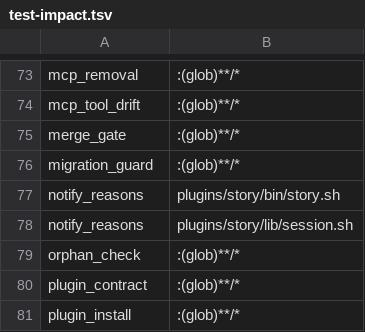
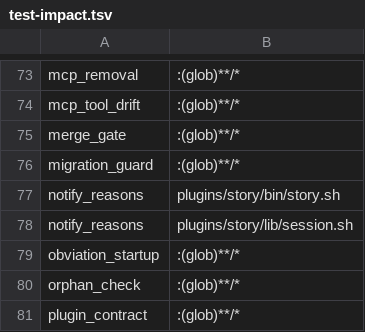
Before and after one commit to mikeydotio/storyhook, a TSV file: scripts/test-impact.tsv, drawn as a sheet; only a part is shown, gaps mark what is left out; the shorter side is filled out with more unchanged rows.

Commit message:
feat(context): add startup obviation review for SH-673
Return complete story-relative review evidence through load-context and
MCP story_context. Select active/verifying work and real done entries
since target creation from one read snapshot, retaining archived and
reopened work and comparing parsed timestamps.

Provide one canonical review procedure and connect built-in dispatch,
resume, claim/context skills, session guidance, and scaffolds. Suspected
obviation stays open and blocked for human review; custom prompts remain
explicit overrides.

Cover evidence boundaries, read failures, actual human-review lifecycle,
MCP/CLI parity, startup wiring, prompt inertness, and wire compatibility.
Validated 476 new/directly impacted Rust tests, nine plugin scripts,
formatting, and Clippy with warnings denied. Full suite belongs to the
central verifier.

Story: SH-673

```diff
--- a/scripts/test-impact.tsv
+++ b/scripts/test-impact.tsv
@@ -78,2 +78,3 @@ notify_reasons	plugins/story/bin/story.sh
 notify_reasons	plugins/story/lib/session.sh
+obviation_startup	:(glob)**/*
 orphan_check	:(glob)**/*
```
Also changed, not shown: 27 other files.
